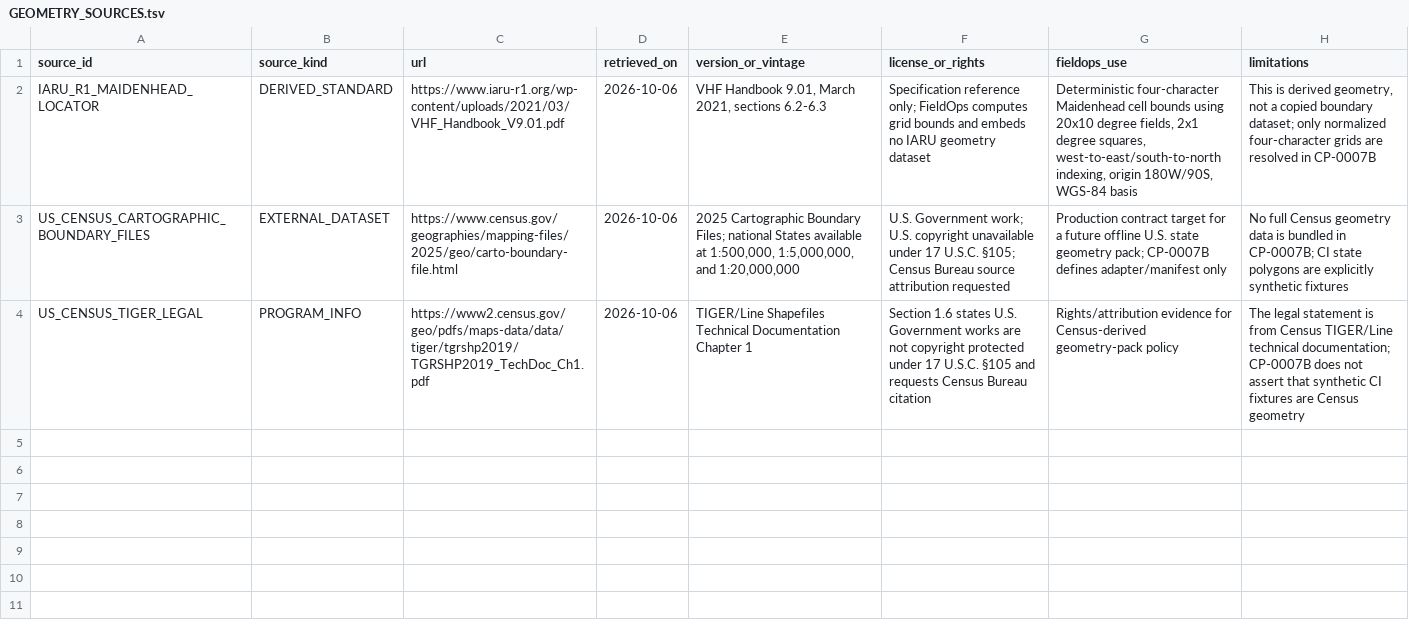
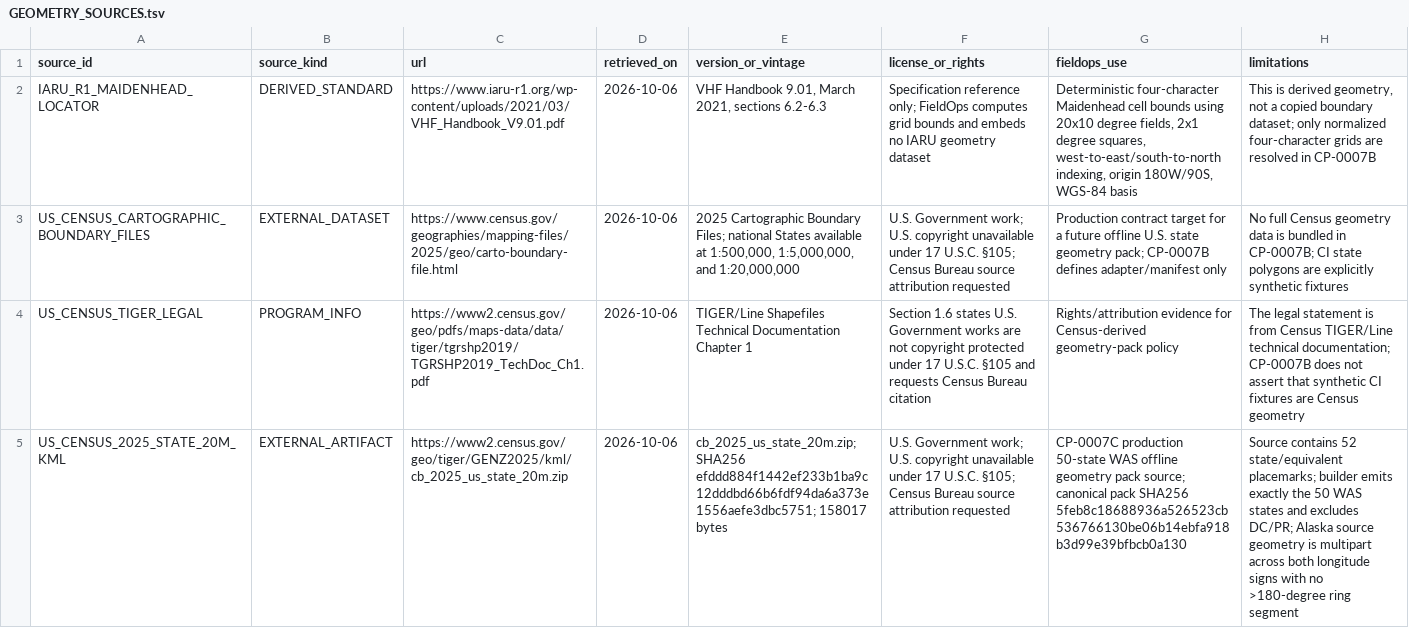
Before and after one commit to furfurr27-ai/FTX-1-App, a TSV file: research/maps/GEOMETRY_SOURCES.tsv, drawn as a sheet; the diff names each change by its address in the sheet, - before the commit and + after, or states it on an @@ line.

Commit message:
CP-0007C pin exact Census state artifact and hashes

```diff
--- a/research/maps/GEOMETRY_SOURCES.tsv
+++ b/research/maps/GEOMETRY_SOURCES.tsv
+row 5: US_CENSUS_2025_STATE_20M_KML | EXTERNAL_ARTIFACT | https://www2.census.gov/geo/tiger/GENZ2025/kml/cb_2025_us_state_20m.zip | 2026-10-06 | cb_2025_us_state_20m.zip; SHA256 efddd884f1442ef233b1ba9c12dddbd66b6fdf94da6a373e1556aefe3dbc5751; 158017 bytes | U.S. Government work; U.S. copyright unavailable under 17 U.S.C. §105; Census Bureau source attribution requested | CP-0007C production 50-state WAS offline geometry pack source; canonical pack SHA256 5feb8c18688936a526523cb536766130be06b14ebfa918b3d99e39bfbcb0a130 | Source contains 52 state/equivalent placemarks; builder emits exactly the 50 WAS states and excludes DC/PR; Alaska source geometry is multipart across both longitude signs with no >180-degree ring segment
```
